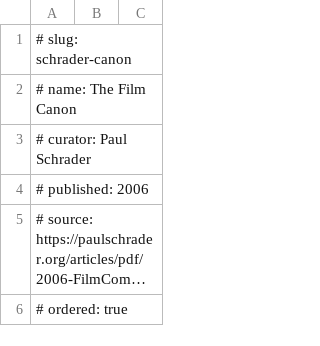
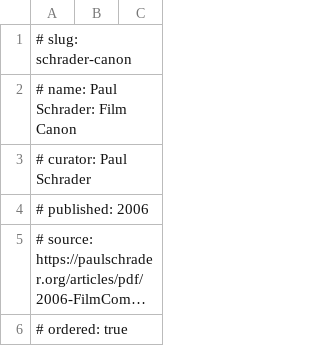
Before and after one commit to jayers99/movie-brain, a TSV file: lists/schrader-canon.tsv, drawn as a sheet; only a part is shown; long unchanged cells end in ….

```diff
--- a/lists/schrader-canon.tsv
+++ b/lists/schrader-canon.tsv
@@ -1,3 +1,3 @@
 # slug: schrader-canon
-# name: The Film Canon
+# name: Paul Schrader: Film Canon
 # curator: Paul Schrader
```
Also changed, not shown: lists/bergan-100.tsv, lists/cahiers-100.tsv, 3 other files.
